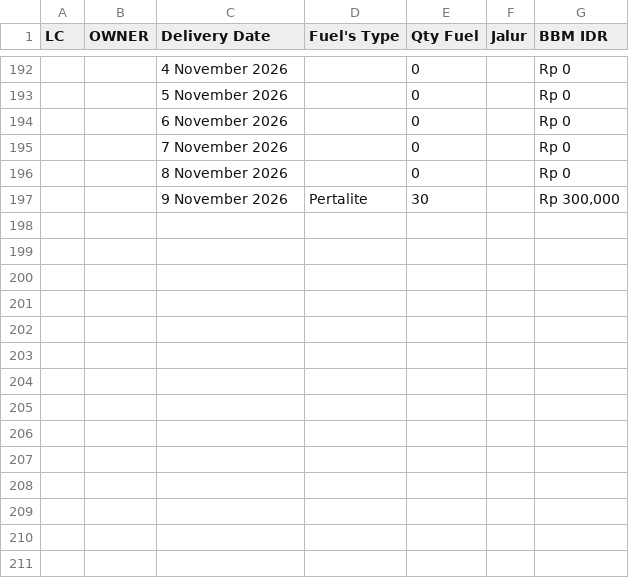
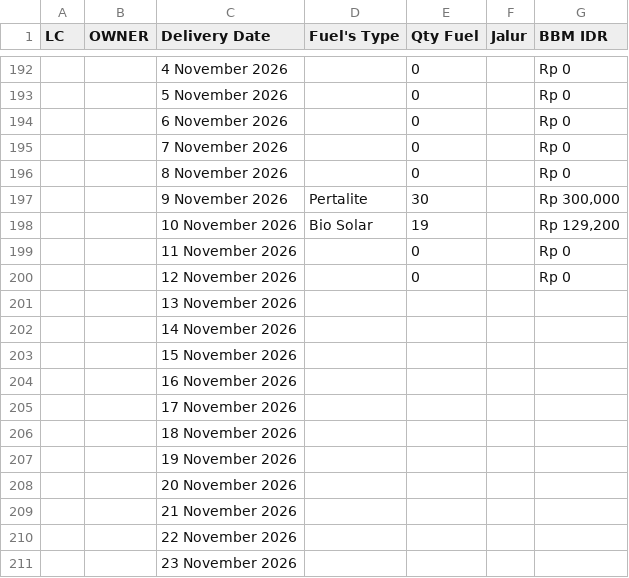
Before and after one commit to heylilyloops/Dashboard-Fuel-Usage-, a CSV file: data/SDC_SORONG.csv, drawn as a sheet; only a part is shown, gaps mark what is left out; the diff names each change by its address in the sheet, - before the commit and + after, or states it on an @@ line.

```diff
--- a/data/SDC_SORONG.csv
+++ b/data/SDC_SORONG.csv
+row 198:  |  | 10 November 2026 | Bio Solar | 19 |  | Rp 129,200
+row 199:  |  | 11 November 2026 |  | 0 |  | Rp 0
+row 200:  |  | 12 November 2026 |  | 0 |  | Rp 0
+row 201:  |  | 13 November 2026
+row 202:  |  | 14 November 2026
+row 203:  |  | 15 November 2026
+row 204:  |  | 16 November 2026
+row 205:  |  | 17 November 2026
+row 206:  |  | 18 November 2026
+row 207:  |  | 19 November 2026
+row 208:  |  | 20 November 2026
+row 209:  |  | 21 November 2026
+row 210:  |  | 22 November 2026
+row 211:  |  | 23 November 2026
```
Also changed, not shown: data/KLS_JABABEKA.csv, data/SDA.csv, 15 other files.
